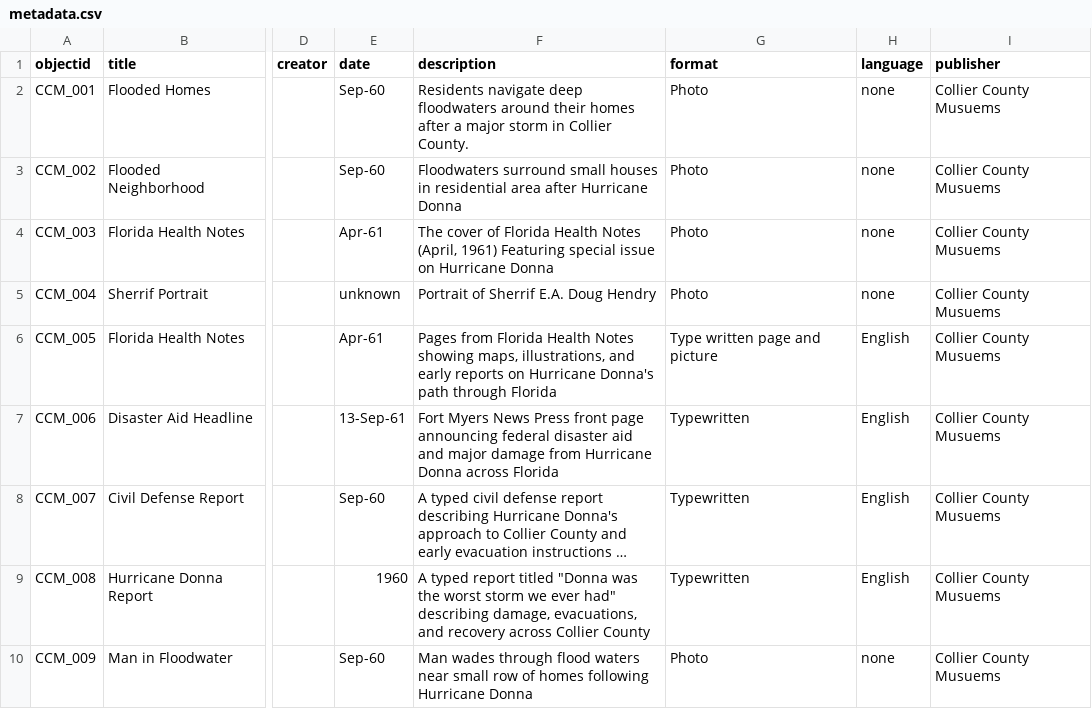
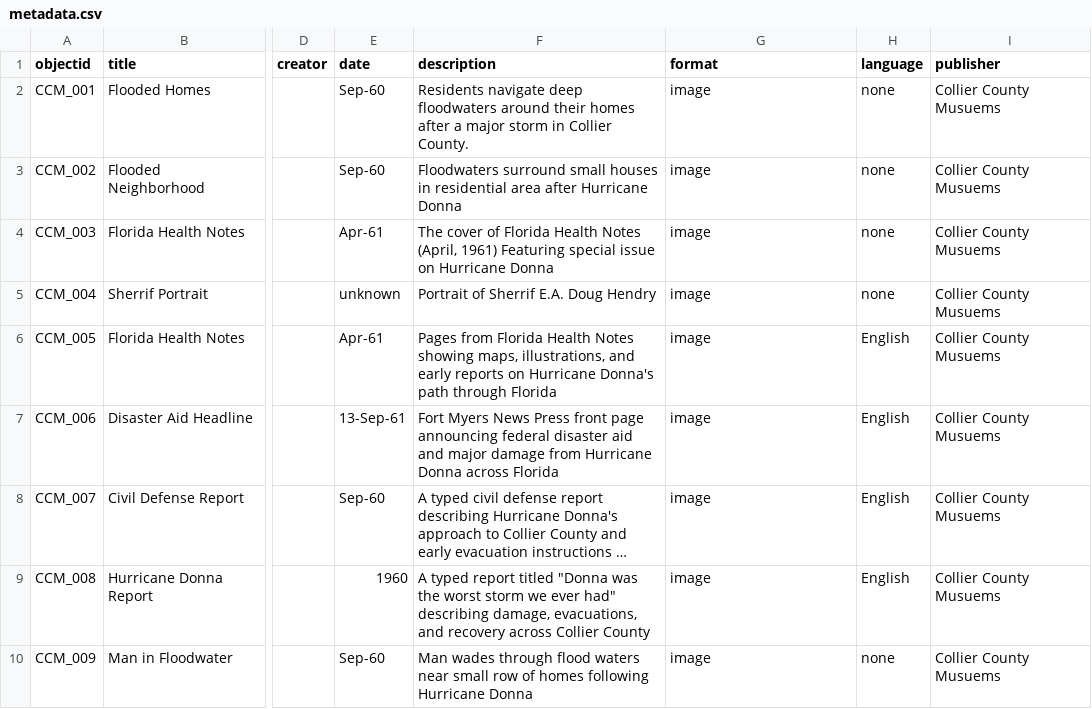
Before and after one commit to lukemcq7/Collection-Builder-Project, a CSV file: _data/metadata.csv, drawn as a sheet; only a part is shown, gaps mark what is left out; long unchanged cells end in …; the diff names each change by its address in the sheet, - before the commit and + after, or states it on an @@ line.

Commit message:
Update metadata.csv

```diff
--- a/_data/metadata.csv
+++ b/_data/metadata.csv
-G2:G5 (format): Photo
+G2:G5 (format): image
-G6 (format): Type written page and picture
+G6 (format): image
-G7:G9 (format): Typewritten
+G7:G9 (format): image
-G10 (format): Photo
+G10 (format): image
```
